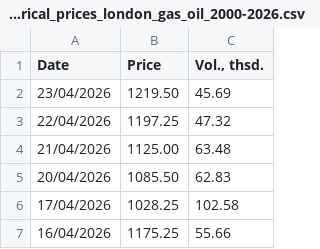
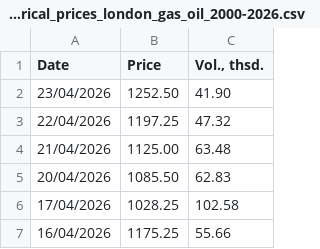
Before and after one commit to em-sig-git/investing-data-tracker-files, a CSV file: data/investing.com_historical_prices_london_gas_oil_2000-2026.csv, drawn as a sheet; only a part is shown.

```diff
--- a/data/investing.com_historical_prices_london_gas_oil_2000-2026.csv
+++ b/data/investing.com_historical_prices_london_gas_oil_2000-2026.csv
@@ -1,3 +1,3 @@
 Date,Price,"Vol., thsd."
-23/04/2026,1219.50,45.69
+23/04/2026,1252.50,41.90
 22/04/2026,1197.25,47.32
```
